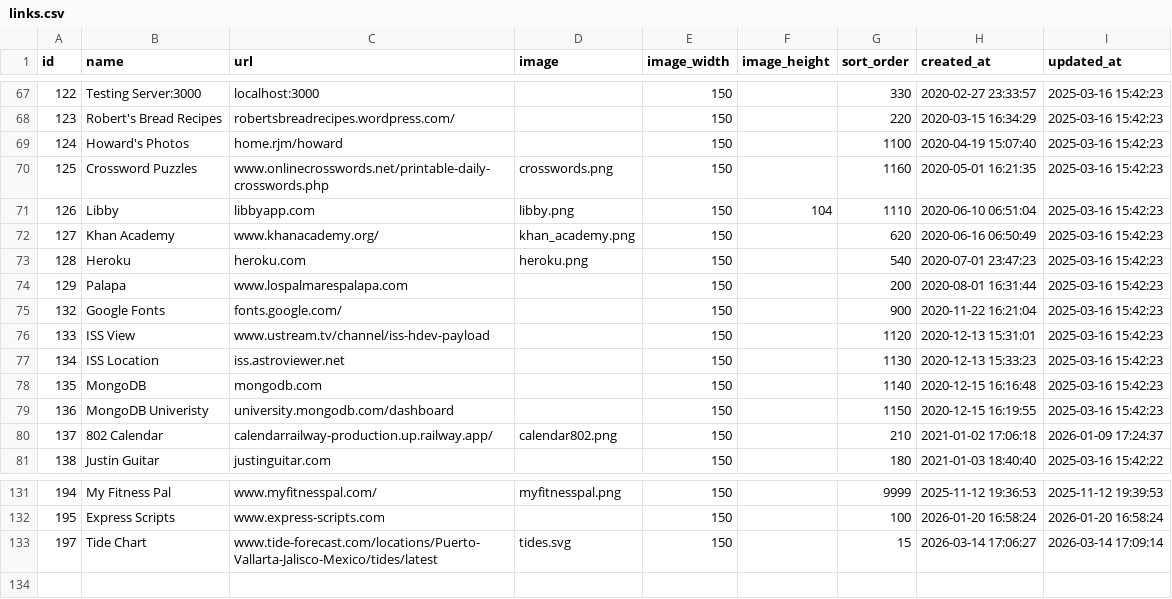
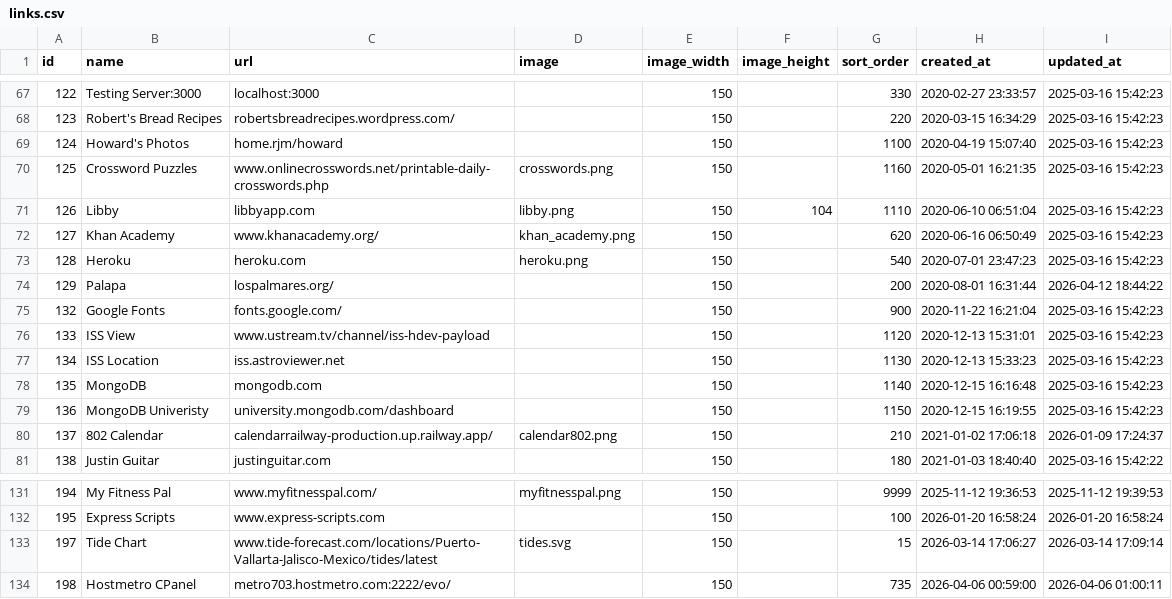
Before and after one commit to rjmchi/home, a CSV file: database/links.csv, drawn as a sheet; only a part is shown, gaps mark what is left out.

```diff
--- a/database/links.csv
+++ b/database/links.csv
@@ -73,3 +73,3 @@ id,name,url,image,image_width,image_height,sort_order,created_at,updated_at
 128,Heroku,heroku.com,heroku.png,150,,540,2020-07-01 23:47:23,2025-03-16 15:42:23
-129,Palapa,www.lospalmarespalapa.com,,150,,200,2020-08-01 16:31:44,2025-03-16 15:42:23
+129,Palapa,lospalmares.org/,,150,,200,2020-08-01 16:31:44,2026-04-12 18:44:22
 132,Google Fonts,fonts.google.com/,,150,,900,2020-11-22 16:21:04,2025-03-16 15:42:23
@@ -133 +133,2 @@ id,name,url,image,image_width,image_height,sort_order,created_at,updated_at
 197,Tide Chart,www.tide-forecast.com/locations/Puerto-Vallarta-Jalisco-Mexico/tides/latest,tides.svg,150,,15,2026-03-14 17:06:27,2026-03-14 17:09:14
+198,Hostmetro CPanel,metro703.hostmetro.com:2222/evo/,,150,,735,2026-04-06 00:59:00,2026-04-06 01:00:11
```
Also changed, not shown: database/reminders.csv, database/videos.csv.
